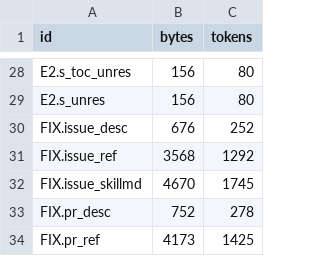
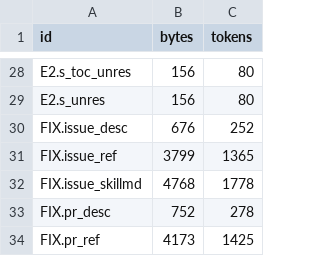
Before and after one commit to romansod/gh-comments, a TSV file: bench/runs/2026-10-22/tokens.tsv, drawn as a sheet; only a part is shown, gaps mark what is left out.

Commit message:
feat(issues): render an issue whose closer the token cannot see, and say so
Every issue view selects the closed event's closer. When the closer is
something the token cannot read, GitHub answers the node with a null
closer and an errors[] entry at that path, and gh exits non-zero although
the issue itself was answered; the script took that as a failed fetch and
rendered nothing, where v1.0.0, which never asked, rendered the issue. The
fetch now tolerates exactly that: every error on the pages is at a closer,
and the page that carried them is the last, since --paginate stops there
and a page with more behind it is a timeline cut short, which is refused
by name. The node is marked while the pages are flattened, and its closed
line says `closer not visible to this token`, a third answer kept apart
from `no closer recorded`, which stays the API's null. Any other error is
the hard failure it was.

The committed fixture carries the error shape; the gh stub replays it with
gh's exit code, once whole, once cut, once with an unrelated error. The
docs name the new suffix, and the skill files were re-measured.

Finding O-S1, answered by the author. Before the fix, gh-closer-hidden-renders
failed with "exit 1 (want 0)" and "the fetch was reported as failed", and
the hidden fixture rendered ", no closer recorded".

```diff
--- a/bench/runs/2026-10-22/tokens.tsv
+++ b/bench/runs/2026-10-22/tokens.tsv
@@ -30,4 +30,4 @@ E2.s_unres	156	80
 FIX.issue_desc	676	252
-FIX.issue_ref	3568	1292
-FIX.issue_skillmd	4670	1745
+FIX.issue_ref	3799	1365
+FIX.issue_skillmd	4768	1778
 FIX.pr_desc	752	278
```
Also changed, not shown: 11 other files.
